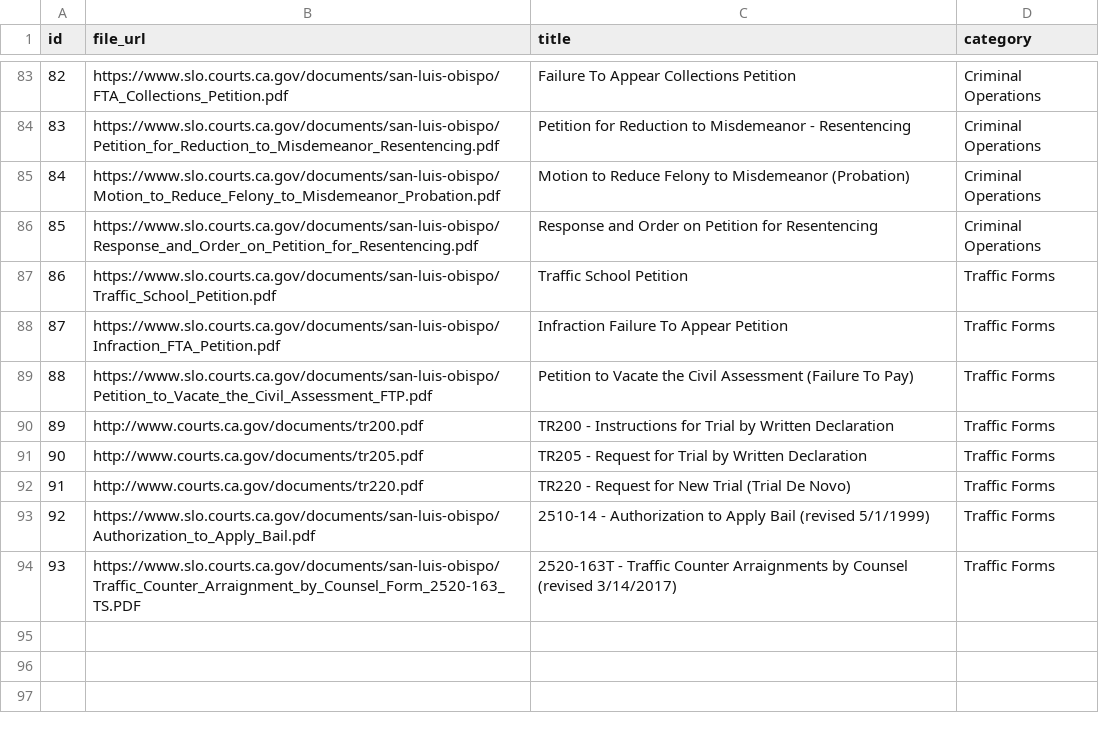
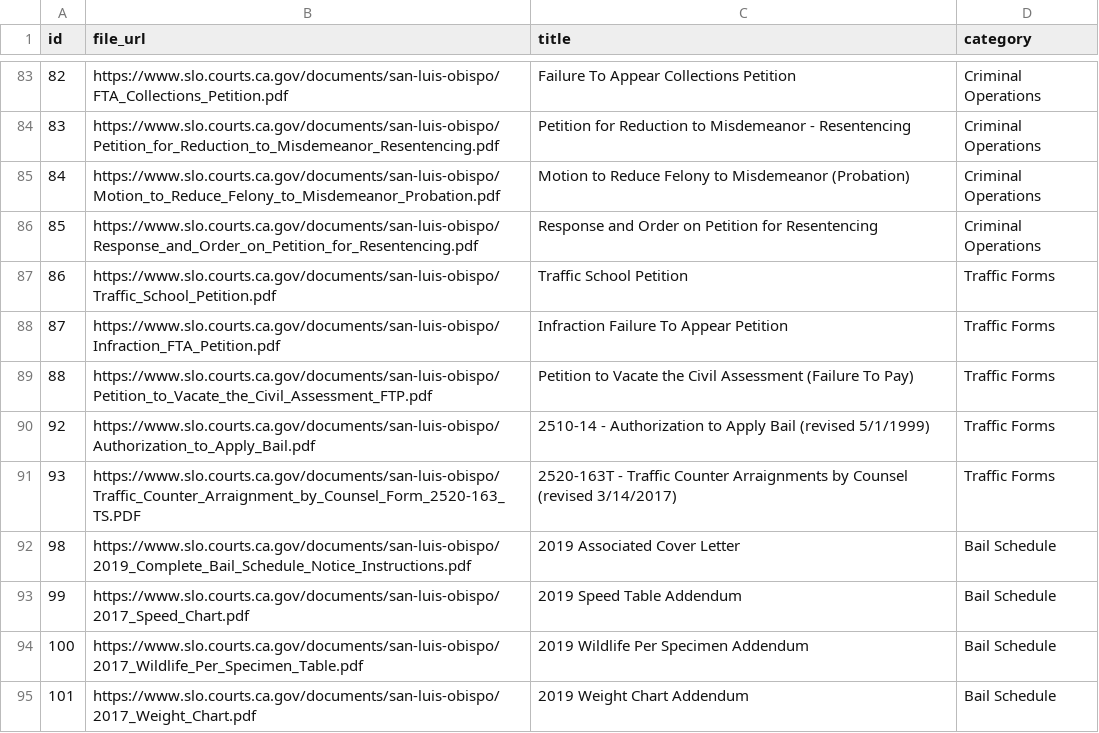
Before and after one commit to JudicialCouncilOfCalifornia/trialcourt, a CSV file: web/modules/custom/jcc_tc_migration/csv/slo-local-forms.csv, drawn as a sheet; only a part is shown, gaps mark what is left out; removed rows and columns are numbered as before the commit, all else as after; the diff names each change by its address in the sheet, - before the commit and + after, or states it on an @@ line.

```diff
--- a/web/modules/custom/jcc_tc_migration/csv/slo-local-forms.csv
+++ b/web/modules/custom/jcc_tc_migration/csv/slo-local-forms.csv
-row 90: 89 | http://www.courts.ca.gov/documents/tr200.pdf | TR200 - Instructions for Trial by Written Declaration | Traffic Forms
-row 91: 90 | http://www.courts.ca.gov/documents/tr205.pdf | TR205 - Request for Trial by Written Declaration | Traffic Forms
-row 92: 91 | http://www.courts.ca.gov/documents/tr220.pdf | TR220 - Request for New Trial (Trial De Novo) | Traffic Forms
+row 92: 98 | https://www.slo.courts.ca.gov/documents/san-luis-obispo/2019_Complete_Bail_Schedule_Notice_Instructions.pdf | 2019 Associated Cover Letter | Bail Schedule
+row 93: 99 | https://www.slo.courts.ca.gov/documents/san-luis-obispo/2017_Speed_Chart.pdf | 2019 Speed Table Addendum | Bail Schedule
+row 94: 100 | https://www.slo.courts.ca.gov/documents/san-luis-obispo/2017_Wildlife_Per_Specimen_Table.pdf | 2019 Wildlife Per Specimen Addendum | Bail Schedule
+row 95: 101 | https://www.slo.courts.ca.gov/documents/san-luis-obispo/2017_Weight_Chart.pdf | 2019 Weight Chart Addendum | Bail Schedule
```
Also changed, not shown: 3 other files.
